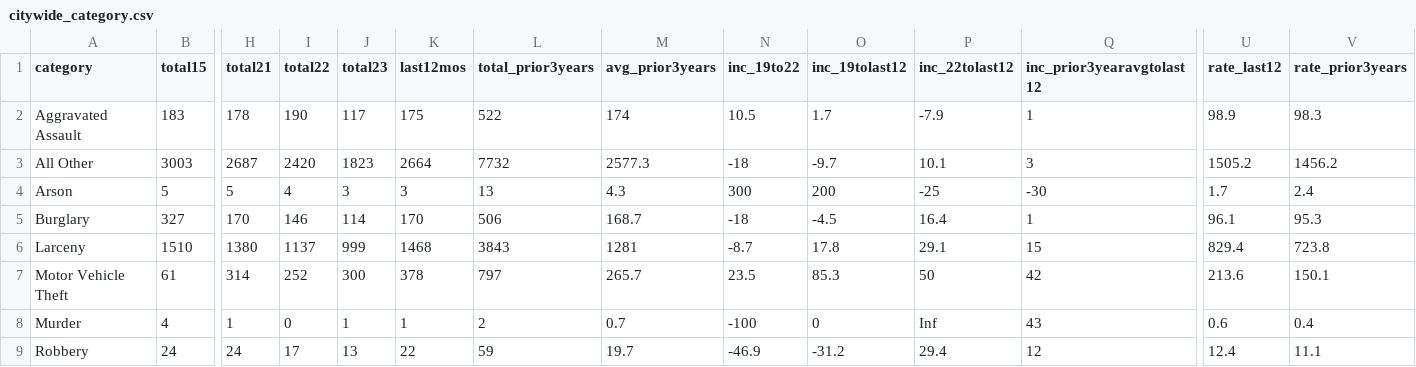
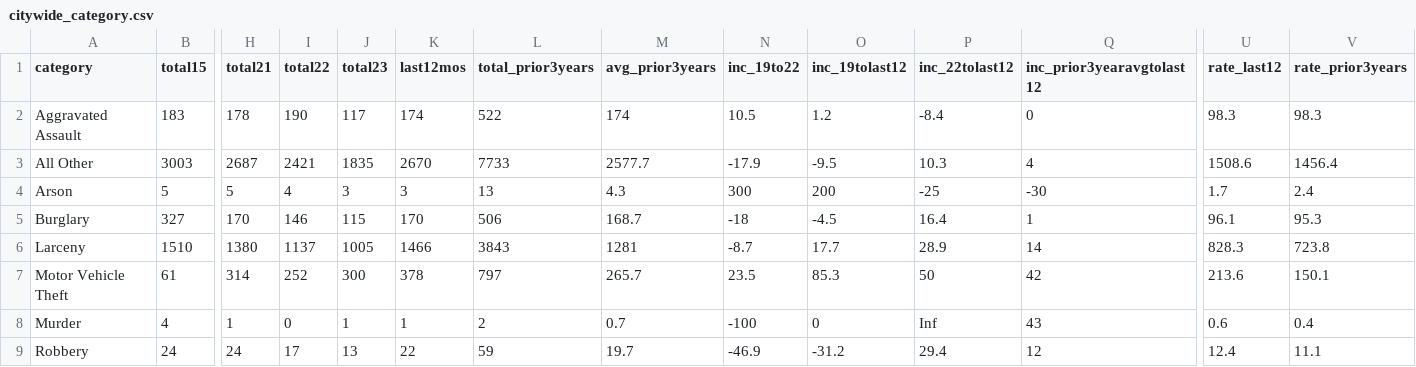
Before and after one commit to abcotvdata/safetytracker_cary, a CSV file: data/output/city/citywide_category.csv, drawn as a sheet; only a part is shown, gaps mark what is left out; the diff names each change by its address in the sheet, - before the commit and + after, or states it on an @@ line.

```diff
--- a/data/output/city/citywide_category.csv
+++ b/data/output/city/citywide_category.csv
-K2 (last12mos): 175
+K2 (last12mos): 174
-O2 (inc_19tolast12): 1.7
+O2 (inc_19tolast12): 1.2
-P2 (inc_22tolast12): -7.9
+P2 (inc_22tolast12): -8.4
-Q2 (inc_prior3yearavgtolast12): 1
+Q2 (inc_prior3yearavgtolast12): 0
-U2 (rate_last12): 98.9
+U2 (rate_last12): 98.3
-I3 (total22): 2420
+I3 (total22): 2421
-J3 (total23): 1823
+J3 (total23): 1835
-K3 (last12mos): 2664
+K3 (last12mos): 2670
-L3 (total_prior3years): 7732
+L3 (total_prior3years): 7733
-M3 (avg_prior3years): 2577.3
+M3 (avg_prior3years): 2577.7
-N3 (inc_19to22): -18
+N3 (inc_19to22): -17.9
-O3 (inc_19tolast12): -9.7
+O3 (inc_19tolast12): -9.5
-P3 (inc_22tolast12): 10.1
+P3 (inc_22tolast12): 10.3
-Q3 (inc_prior3yearavgtolast12): 3
+Q3 (inc_prior3yearavgtolast12): 4
-U3 (rate_last12): 1505.2
+U3 (rate_last12): 1508.6
-V3 (rate_prior3years): 1456.2
+V3 (rate_prior3years): 1456.4
-J5 (total23): 114
+J5 (total23): 115
-J6 (total23): 999
+J6 (total23): 1005
-K6 (last12mos): 1468
+K6 (last12mos): 1466
-O6 (inc_19tolast12): 17.8
+O6 (inc_19tolast12): 17.7
-P6 (inc_22tolast12): 29.1
+P6 (inc_22tolast12): 28.9
-Q6 (inc_prior3yearavgtolast12): 15
+Q6 (inc_prior3yearavgtolast12): 14
-U6 (rate_last12): 829.4
+U6 (rate_last12): 828.3
```
Also changed, not shown: data/output/city/citywide_detailed.csv, data/output/city/citywide_type.csv, 27 other files.
